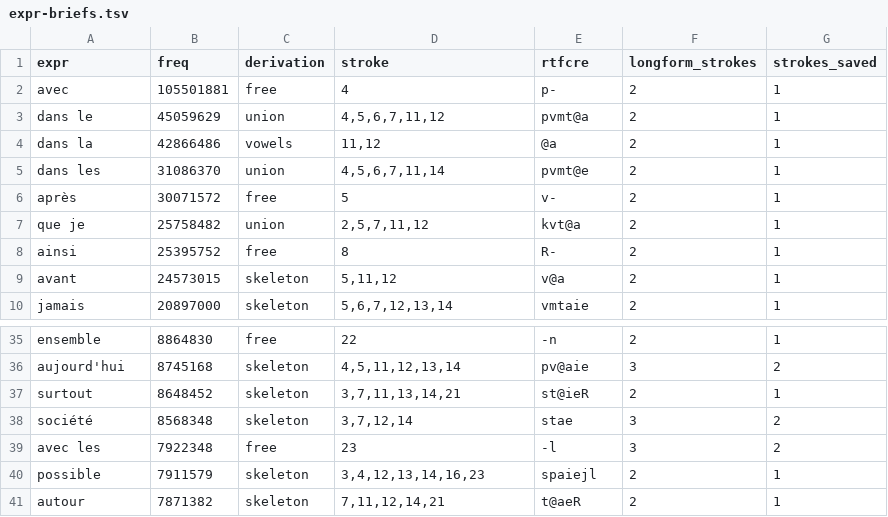
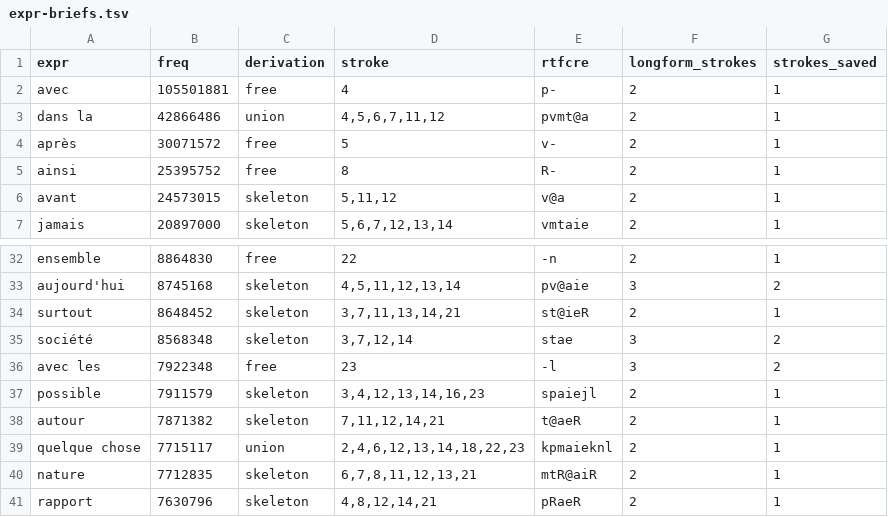
Before and after one commit to jf5pier/stenalgo, a TSV file: scratch/expr-briefs.tsv, drawn as a sheet; only a part is shown, gaps mark what is left out.

```diff
--- a/scratch/expr-briefs.tsv
+++ b/scratch/expr-briefs.tsv
@@ -2,7 +2,4 @@ expr	freq	derivation	stroke	rtfcre	longform_strokes	strokes_saved
 avec	105501881	free	4	p-	2	1
-dans le	45059629	union	4,5,6,7,11,12	pvmt@a	2	1
-dans la	42866486	vowels	11,12	@a	2	1
-dans les	31086370	union	4,5,6,7,11,14	pvmt@e	2	1
+dans la	42866486	union	4,5,6,7,11,12	pvmt@a	2	1
 après	30071572	free	5	v-	2	1
-que je	25758482	union	2,5,7,11,12	kvt@a	2	1
 ainsi	25395752	free	8	R-	2	1
@@ -41 +38,4 @@ possible	7911579	skeleton	3,4,12,13,14,16,23	spaiejl	2	1
 autour	7871382	skeleton	7,11,12,14,21	t@aeR	2	1
+quelque chose	7715117	union	2,4,6,12,13,14,18,22,23	kpmaieknl	2	1
+nature	7712835	skeleton	6,7,8,11,12,13,21	mtR@aiR	2	1
+rapport	7630796	skeleton	4,8,12,14,21	pRaeR	2	1
```
Also changed, not shown: scratch/expr-composability.tsv, scratch/expr-rules-proxy.tsv, 13 other files.
